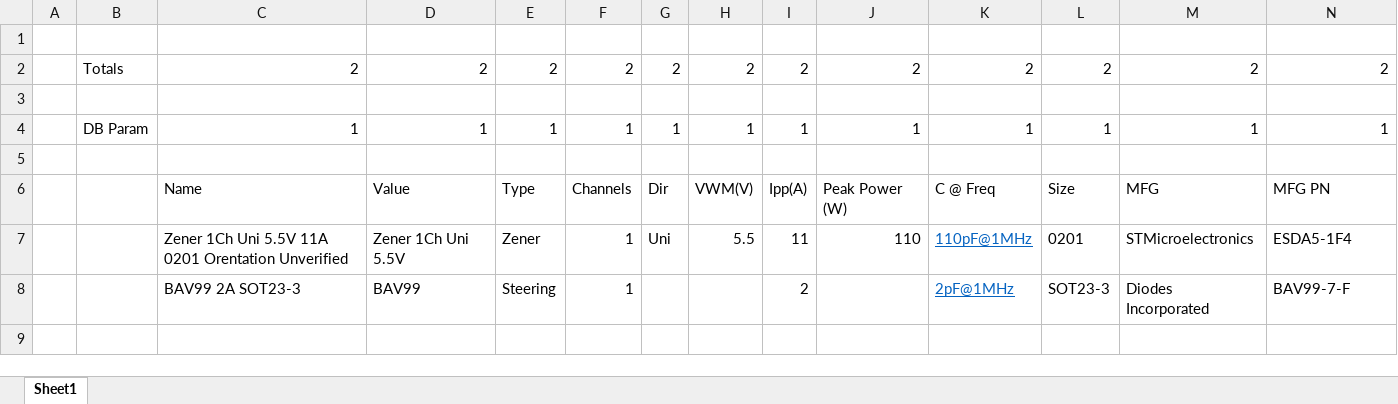
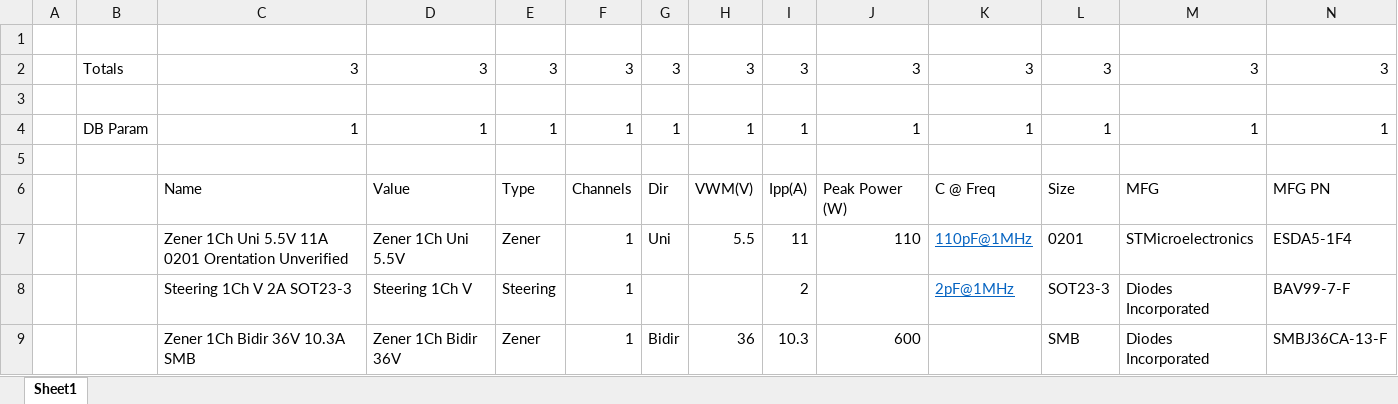
Before and after one commit to Danakil-Industries/Danakil_KiCad_DB, an Excel workbook: To Add v2/Protection - TVS Diode.xlsx, sheet Sheet1, drawn as a sheet; only a part is shown; values as stored, in another font and other column widths than the file's, no borders; conditional formats not drawn; removed rows and columns are numbered as before the commit, all else as after; rows hold the shown columns only; the diff names each change by its address in the sheet, - before the commit and + after, or states it on an @@ line.

Commit message:
Added 36v TVS diode

```diff
--- a/To Add v2/Protection - TVS Diode.xlsx (sheet Sheet1)
+++ b/To Add v2/Protection - TVS Diode.xlsx (sheet Sheet1)
-row 2:  | Totals | 2 | 2 | 2 | 2 | 2 | 2 | 2 | 2 | 2 | 2 | 2 | 2
-row 3: (empty)
+row 2:  | Totals | 3 | 3 | 3 | 3 | 3 | 3 | 3 | 3 | 3 | 3 | 3 | 3
+row 3: (empty)
-C8: BAV99 2A SOT23-3
+C8: Steering 1Ch V 2A SOT23-3
-D8: BAV99
+D8: Steering 1Ch V
+row 9:  |  | Zener 1Ch Bidir 36V 10.3A SMB | Zener 1Ch Bidir 36V | Zener | 1 | Bidir | 36 | 10.3 | 600 |  | SMB | Diodes Incorporated | SMBJ36CA-13-F
```
Also changed, not shown: 3 other files.
